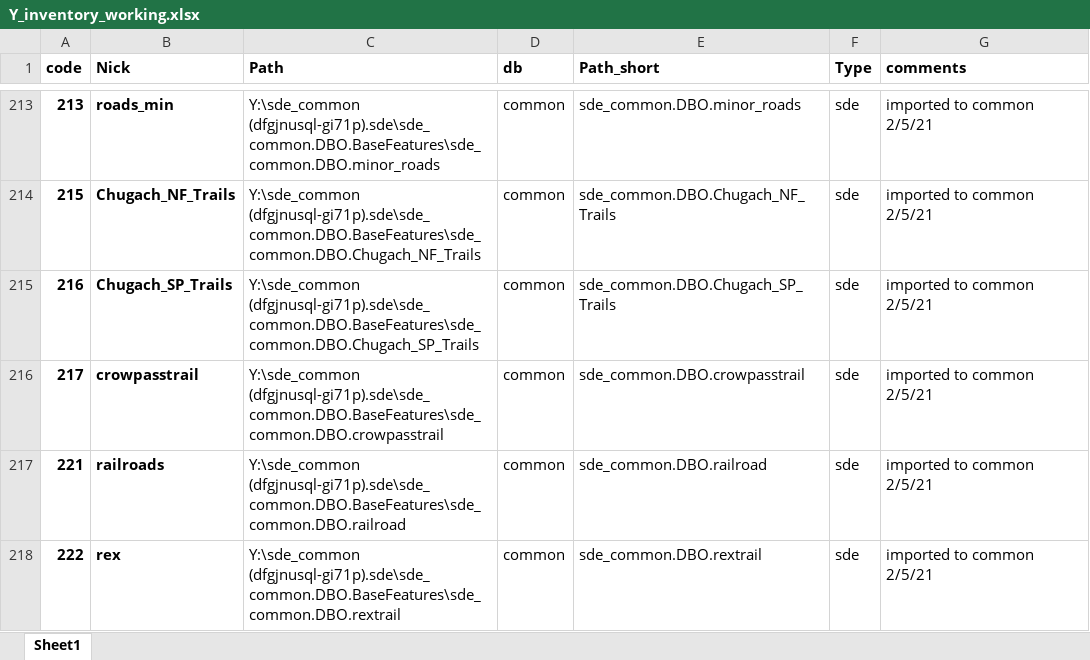
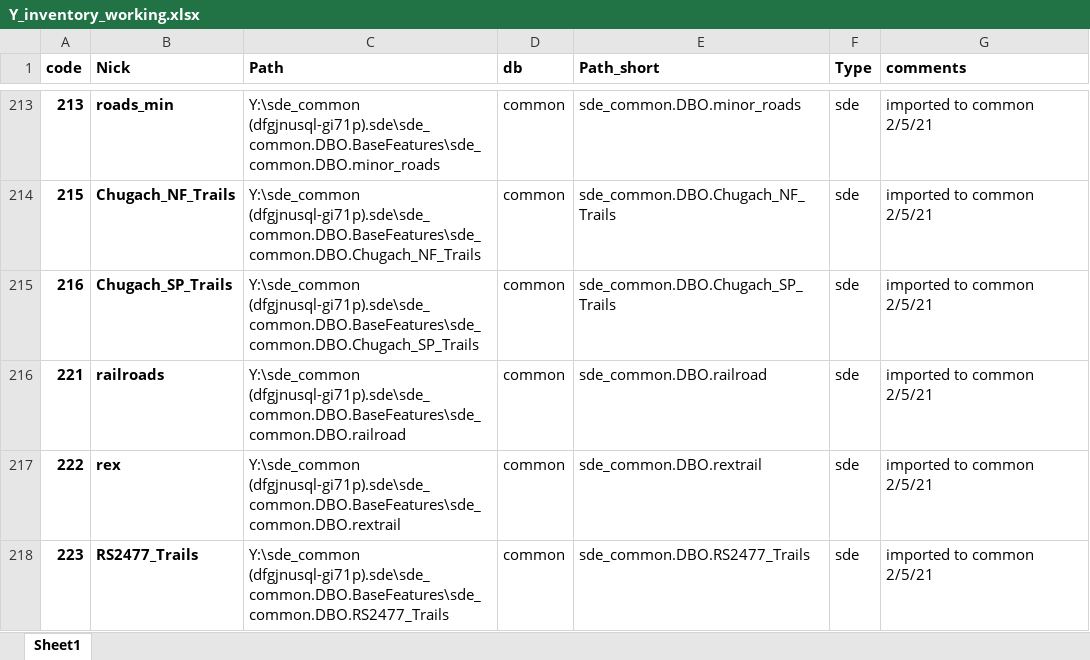
Before and after one commit to jdmumm/updateDataSources, an Excel workbook: data/Y_inventory_working.xlsx, sheet Sheet1, drawn as a sheet; only a part is shown, gaps mark what is left out; the shorter side is filled out with more unchanged rows; values as stored, in another font and other column widths than the file's, no borders; the diff names each change by its address in the sheet, - before the commit and + after, or states it on an @@ line.

Commit message:
remove crowpasstrail from sde_common

```diff
--- a/data/Y_inventory_working.xlsx (sheet Sheet1)
+++ b/data/Y_inventory_working.xlsx (sheet Sheet1)
-row 216: 217 | crowpasstrail | Y:\sde_common (dfgjnusql-gi71p).sde\sde_common.DBO.BaseFeatures\sde_common.DBO.crowpasstrail | common | sde_common.DBO.crowpasstrail | sde | imported to common 2/5/21
```
Also changed, not shown: formulas that keep their value, 1 other file.
